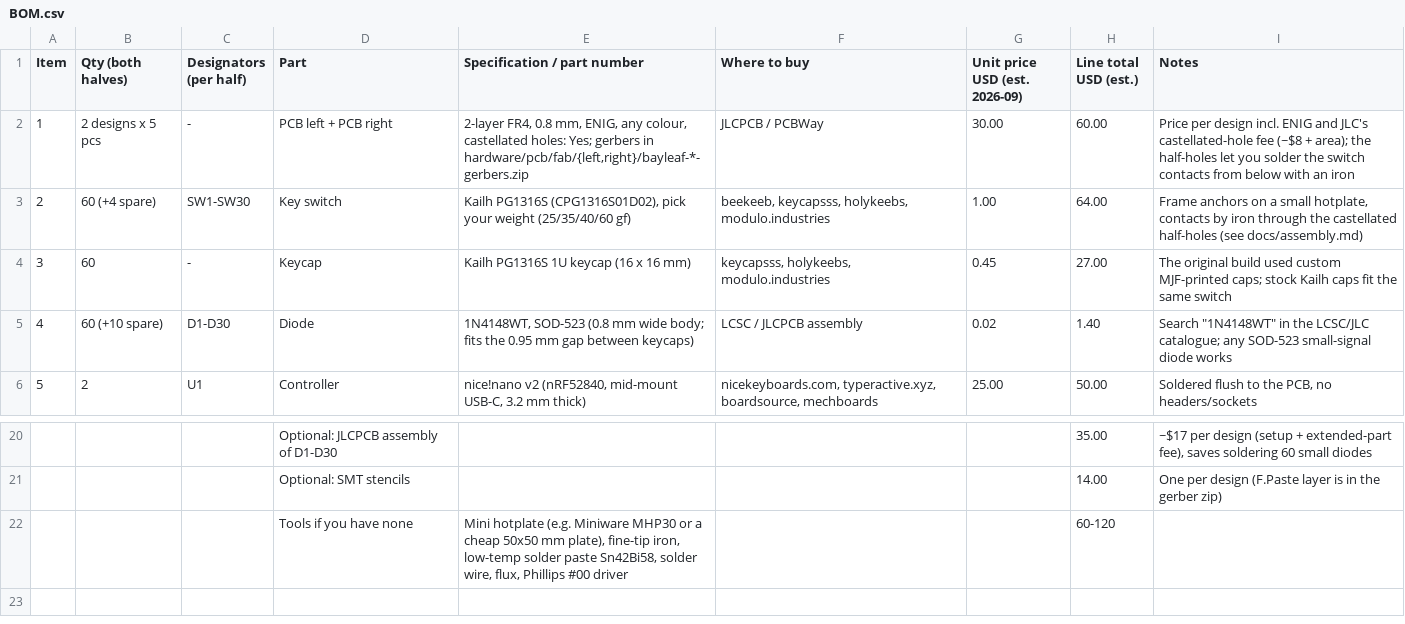
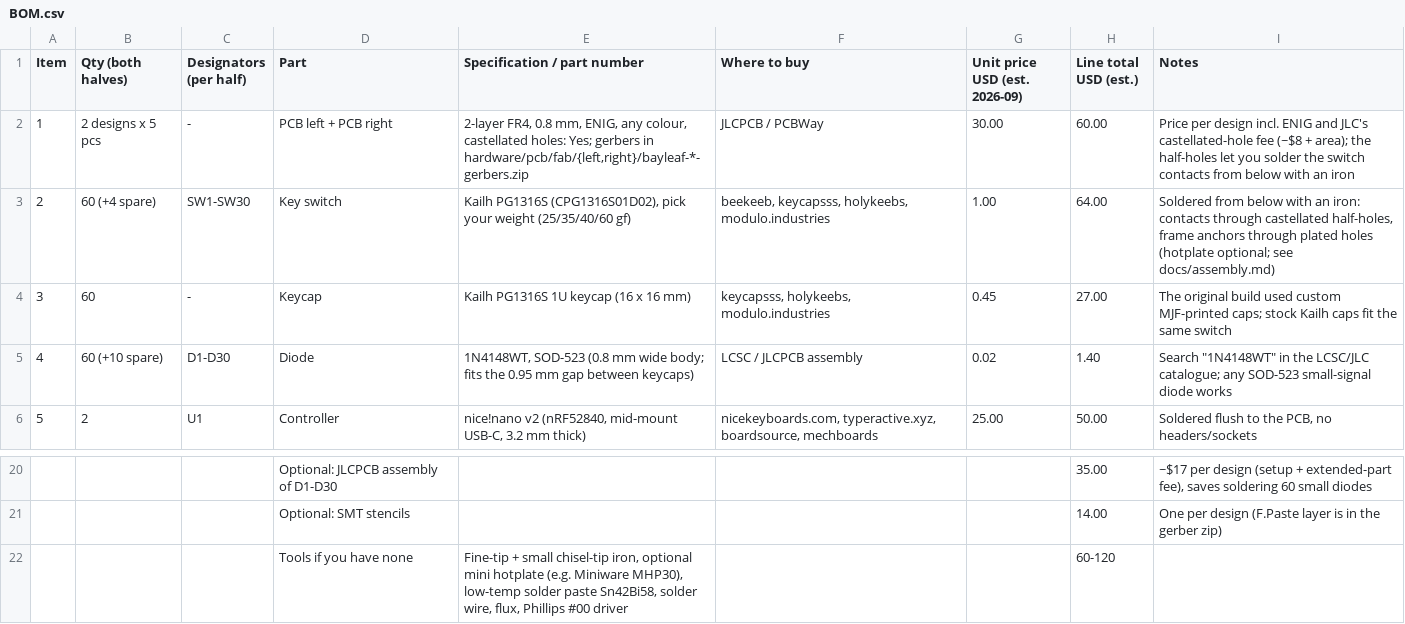
Before and after one commit to blablabananarama/sage, a CSV file: docs/BOM.csv, drawn as a sheet; only a part is shown, gaps mark what is left out.

```diff
--- a/docs/BOM.csv
+++ b/docs/BOM.csv
@@ -2,3 +2,3 @@ Item,Qty (both halves),Designators (per half),Part,Specification / part number,W
 1,2 designs x 5 pcs,-,PCB left + PCB right,"2-layer FR4, 0.8 mm, ENIG, any colour, castellated holes: Yes; gerbers in hardware/pcb/fab/{left,right}/bayleaf-*-gerbers.zip",JLCPCB / PCBWay,30.00,60.00,Price per design incl. ENIG and JLC's castellated-hole fee (~$8 + area); the half-holes let you solder the switch contacts from below with an iron
-2,60 (+4 spare),SW1-SW30,Key switch,"Kailh PG1316S (CPG1316S01D02), pick your weight (25/35/40/60 gf)","beekeeb, keycapsss, holykeebs, modulo.industries",1.00,64.00,"Frame anchors on a small hotplate, contacts by iron through the castellated half-holes (see docs/assembly.md)"
+2,60 (+4 spare),SW1-SW30,Key switch,"Kailh PG1316S (CPG1316S01D02), pick your weight (25/35/40/60 gf)","beekeeb, keycapsss, holykeebs, modulo.industries",1.00,64.00,"Soldered from below with an iron: contacts through castellated half-holes, frame anchors through plated holes (hotplate optional; see docs/assembly.md)"
 3,60,-,Keycap,Kailh PG1316S 1U keycap (16 x 16 mm),"keycapsss, holykeebs, modulo.industries",0.45,27.00,The original build used custom MJF-printed caps; stock Kailh caps fit the same switch
@@ -21,2 +21,2 @@ Item,Qty (both halves),Designators (per half),Part,Specification / part number,W
 ,,,Optional: SMT stencils,,,,14.00,One per design (F.Paste layer is in the gerber zip)
-,,,Tools if you have none,"Mini hotplate (e.g. Miniware MHP30 or a cheap 50x50 mm plate), fine-tip iron, low-temp solder paste Sn42Bi58, solder wire, flux, Phillips #00 driver",,,60-120,
+,,,Tools if you have none,"Fine-tip + small chisel-tip iron, optional mini hotplate (e.g. Miniware MHP30), low-temp solder paste Sn42Bi58, solder wire, flux, Phillips #00 driver",,,60-120,
```
Also changed, not shown: 44 other files.
